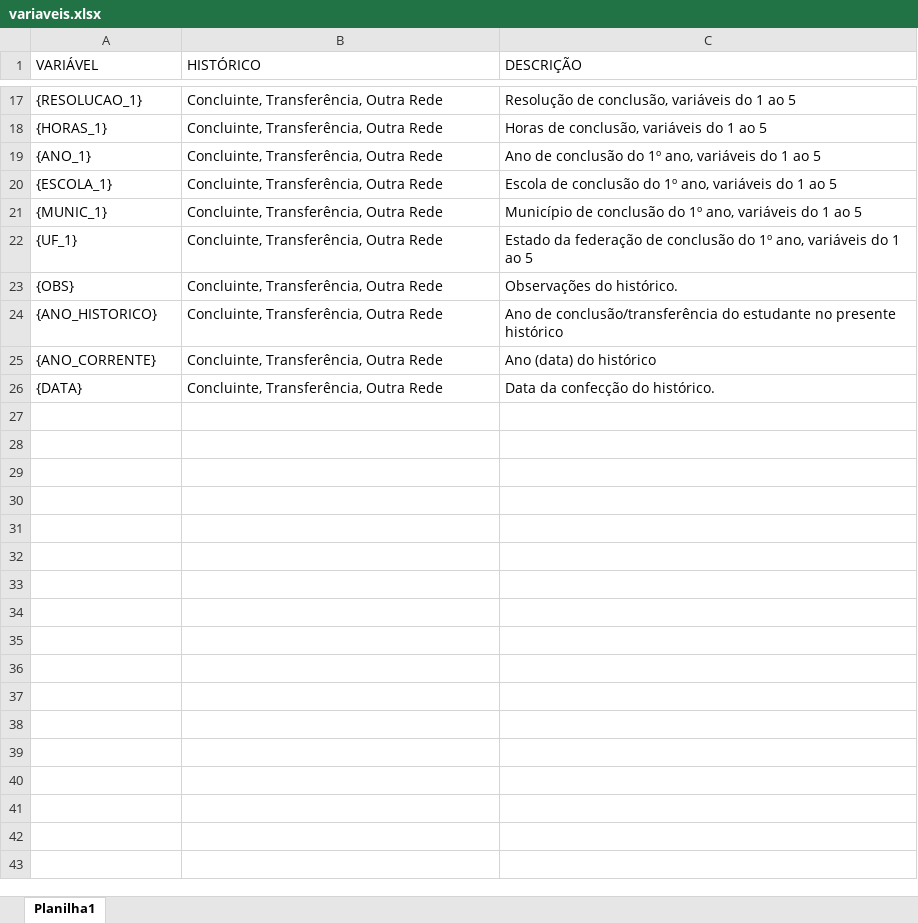
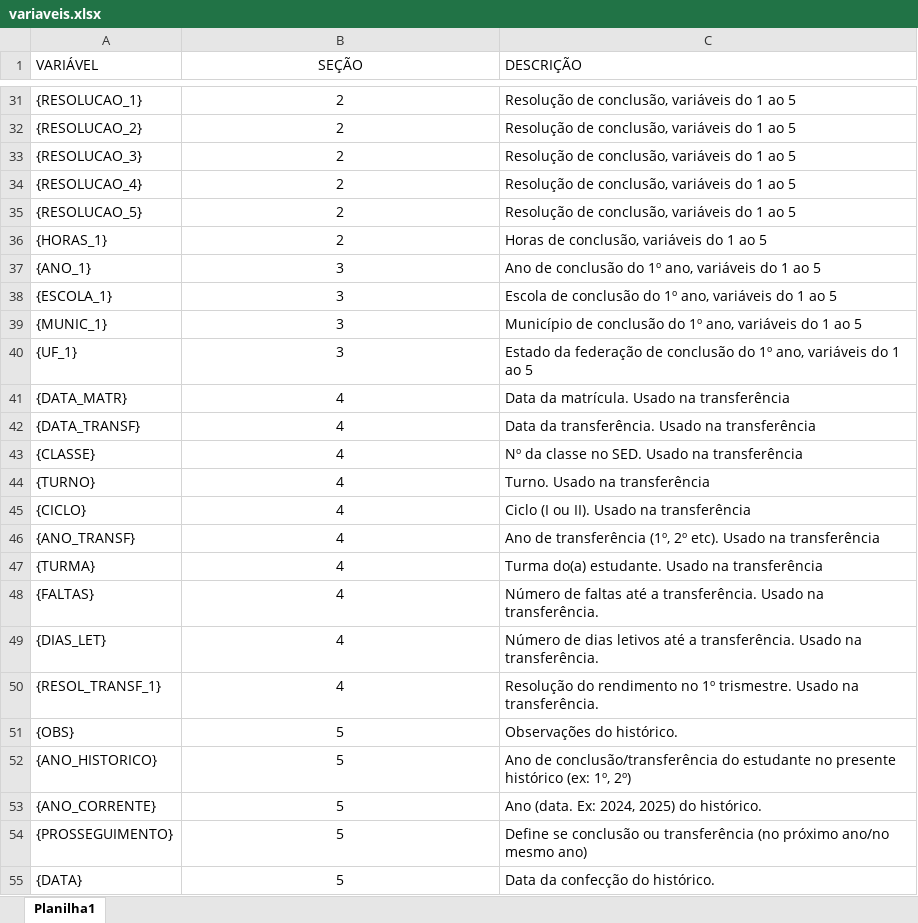
Before and after one commit to DaniMarques1/he-sbc, an Excel workbook: historicos/variaveis.xlsx, sheet Planilha1, drawn as a sheet; only a part is shown, gaps mark what is left out; values as stored, in another font and other column widths than the file's, no borders; addresses are those after the commit; the diff covers the shown part only; the diff names each change by its address in the sheet, - before the commit and + after, or states it on an @@ line.

```diff
--- a/historicos/variaveis.xlsx (sheet Planilha1)
+++ b/historicos/variaveis.xlsx (sheet Planilha1)
-B1: HISTÓRICO
+B1: SEÇÃO
-B1 alignment: left
+B1 alignment: center
-B31 (SEÇÃO): Concluinte, Transferência, Outra Rede
+B31 (SEÇÃO): 2
-B31 alignment: left
+B31 alignment: center
+row 32: {RESOLUCAO_2} | 2 | Resolução de conclusão, variáveis do 1 ao 5
+row 33: {RESOLUCAO_3} | 2 | Resolução de conclusão, variáveis do 1 ao 5
+row 34: {RESOLUCAO_4} | 2 | Resolução de conclusão, variáveis do 1 ao 5
+row 35: {RESOLUCAO_5} | 2 | Resolução de conclusão, variáveis do 1 ao 5
-B36 (SEÇÃO): Concluinte, Transferência, Outra Rede
+B36 (SEÇÃO): 2
-B36:B40 alignment: left
+B36:B40 alignment: center
-B37:B40 (SEÇÃO): Concluinte, Transferência, Outra Rede
+B37:B40 (SEÇÃO): 3
+row 41: {DATA_MATR} | 4 | Data da matrícula. Usado na transferência
+row 42: {DATA_TRANSF} | 4 | Data da transferência. Usado na transferência
+row 43: {CLASSE} | 4 | Nº da classe no SED. Usado na transferência
+row 44: {TURNO} | 4 | Turno. Usado na transferência
+row 45: {CICLO} | 4 | Ciclo (I ou II). Usado na transferência
+row 46: {ANO_TRANSF} | 4 | Ano de transferência (1º, 2º etc). Usado na transferência
+row 47: {TURMA} | 4 | Turma do(a) estudante. Usado na transferência
+row 48: {FALTAS} | 4 | Número de faltas até a transferência. Usado na transferência.
+row 49: {DIAS_LET} | 4 | Número de dias letivos até a transferência. Usado na transferência.
+row 50: {RESOL_TRANSF_1} | 4 | Resolução do rendimento no 1º trismestre. Usado na transferência.
-B51:B53 (SEÇÃO): Concluinte, Transferência, Outra Rede
+B51:B53 (SEÇÃO): 5
-B51:B53 alignment: left
+B51:B53 alignment: center
-C52 (DESCRIÇÃO): …presente histórico
+C52 (DESCRIÇÃO): …presente histórico (ex: 1º, 2º)
-C53 (DESCRIÇÃO): Ano (data) do histórico
+C53 (DESCRIÇÃO): Ano (data. Ex: 2024, 2025) do histórico.
+row 54: {PROSSEGUIMENTO} | 5 | Define se conclusão ou transferência (no próximo ano/no mesmo ano)
-B55 (SEÇÃO): Concluinte, Transferência, Outra Rede
+B55 (SEÇÃO): 5
-B55 alignment: left
+B55 alignment: center
```
Also changed, not shown: 14 added rows, 16 edited cells and cell formats elsewhere in this sheet, 3 other files.
